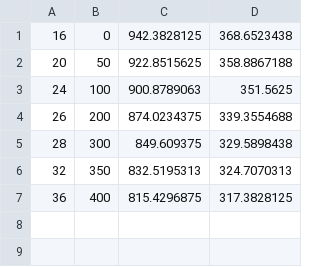
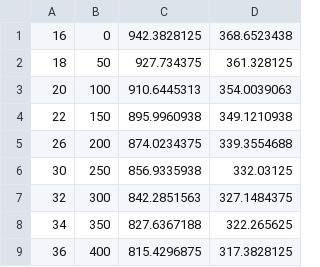
Before and after one commit to waking999/machine_learning, a CSV file: Notch2/input/notch-validation.csv, drawn as a sheet.

```diff
--- a/Notch2/input/notch-validation.csv
+++ b/Notch2/input/notch-validation.csv
@@ -1,7 +1,9 @@
 16,0,942.3828125,368.6523438
-20,50,922.8515625,358.8867188
-24,100,900.8789063,351.5625
+18,50,927.734375,361.328125
+20,100,910.6445313,354.0039063
+22,150,895.9960938,349.1210938
 26,200,874.0234375,339.3554688
-28,300,849.609375,329.5898438
-32,350,832.5195313,324.7070313
+30,250,856.9335938,332.03125
+32,300,842.2851563,327.1484375
+34,350,827.6367188,322.265625
 36,400,815.4296875,317.3828125
```
Also changed, not shown: Notch2/input/notch-training.csv, 8 other files.
